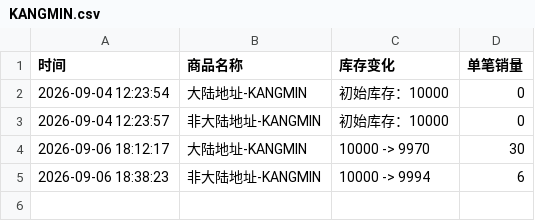
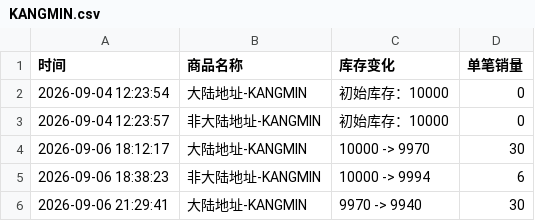
Before and after one commit to Juineii/verivery_imini0906, a CSV file: KANGMIN.csv, drawn as a sheet; the diff names each change by its address in the sheet, - before the commit and + after, or states it on an @@ line.

Commit message:
自动更新数据 2026-09-06 21:30:33

```diff
--- a/KANGMIN.csv
+++ b/KANGMIN.csv
+row 6: 2026-09-06 21:29:41 | 大陆地址-KANGMIN | 9970 -> 9940 | 30
```
